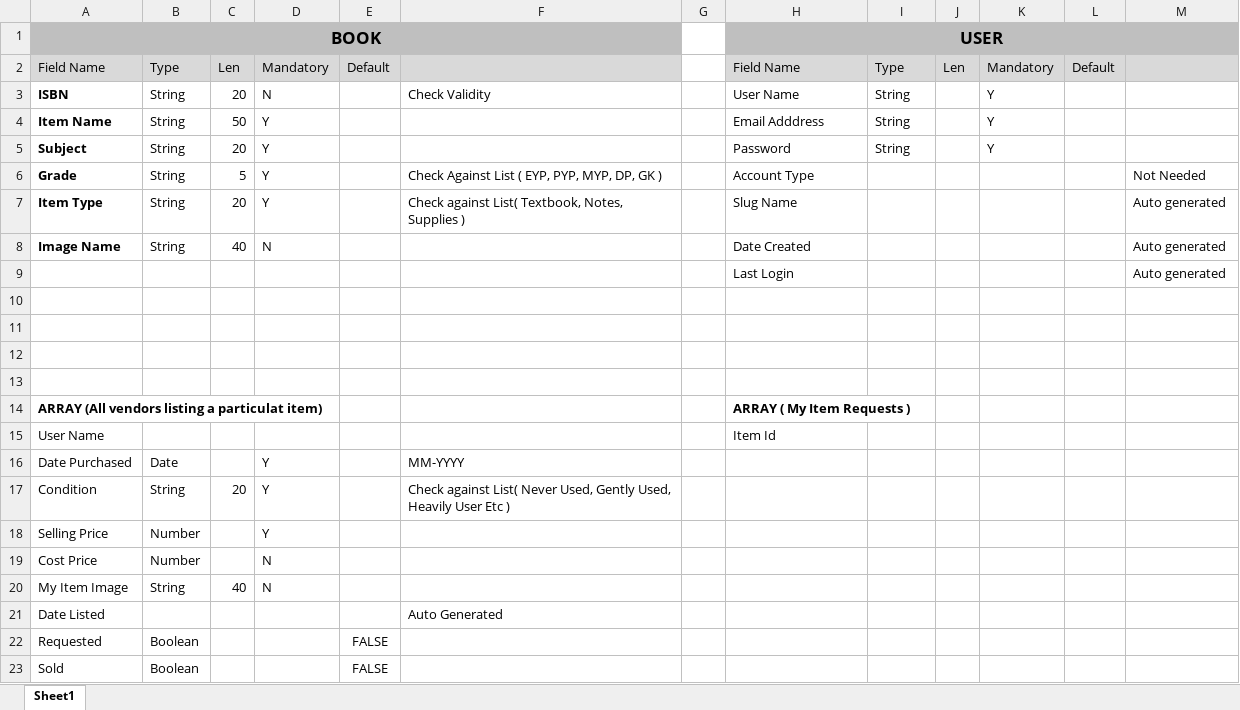
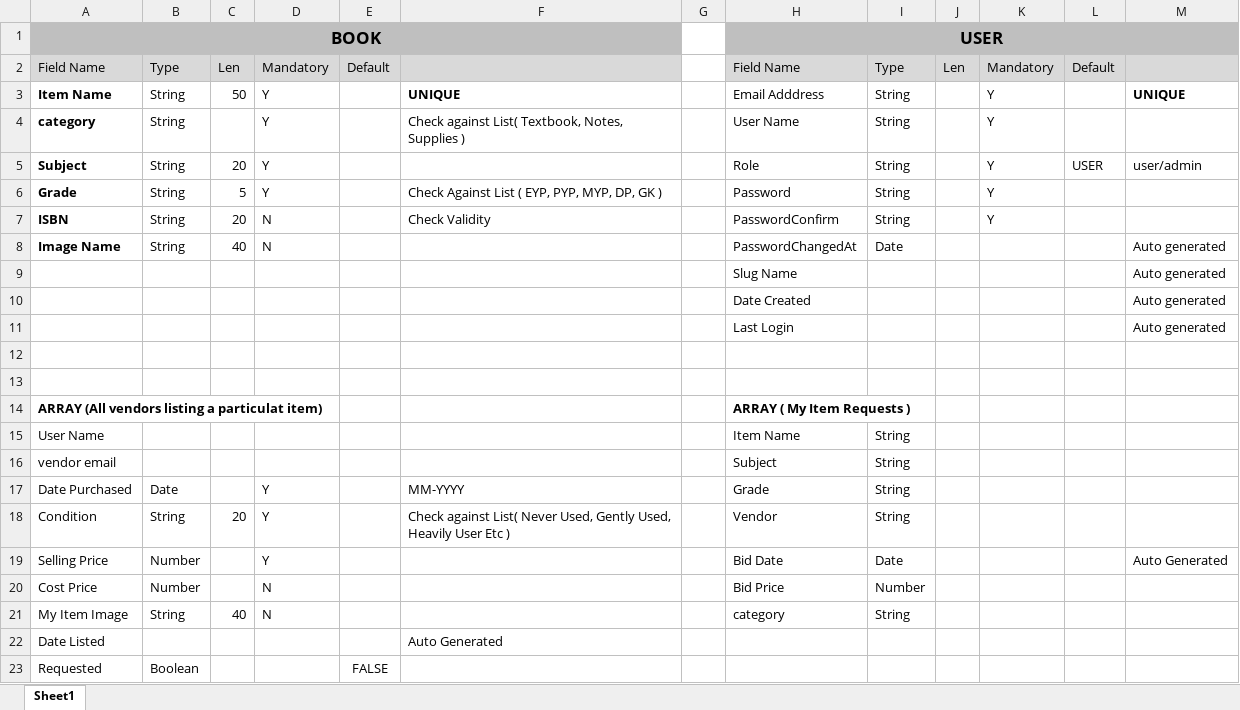
Before and after one commit to SaanikaGit/WebDevelopment, an Excel workbook: CIRCLE/Circle Data Model.xlsx, sheet Sheet1, drawn as a sheet; only a part is shown; the shorter side is filled out with more unchanged rows; values as stored, in another font and other column widths than the file's, no borders; removed rows and columns are numbered as before the commit, all else as after; the diff names each change by its address in the sheet, - before the commit and + after, or states it on an @@ line.

```diff
--- a/CIRCLE/Circle Data Model.xlsx (sheet Sheet1)
+++ b/CIRCLE/Circle Data Model.xlsx (sheet Sheet1)
-row 3: ISBN | String | 20 | N |  | Check Validity |  | User Name | String |  | Y
-F3: (empty)
+F3: UNIQUE
-M3: (empty)
+M3: UNIQUE
+row 4: category | String |  | Y |  | Check against List( Textbook, Notes, Supplies ) |  | User Name | String |  | Y
-H5: Password
+H5: Role
-L5: (empty)
+L5: USER
-M5: (empty)
+M5: user/admin
-H6: Account Type
+H6: Password
-I6: (empty)
+I6: String
-K6: (empty)
+K6: Y
-M6: Not Needed
+M6: (empty)
-row 7: Item Type | String | 20 | Y |  | Check against List( Textbook, Notes, Supplies ) |  | Slug Name |  |  |  |  | Auto generated
+row 7: ISBN | String | 20 | N |  | Check Validity |  | PasswordConfirm | String |  | Y
-H8: Date Created
+H8: PasswordChangedAt
-I8: (empty)
+I8: Date
+row 9:  |  |  |  |  |  |  | Slug Name |  |  |  |  | Auto generated
+row 10:  |  |  |  |  |  |  | Date Created |  |  |  |  | Auto generated
-row 12: (empty)
-row 13: (empty)
-H15: Item Id
+H15: Item Name
-I15: (empty)
+I15: String
+row 16: vendor email |  |  |  |  |  |  | Subject | String
-H17: (empty)
+H17: Grade
-I17:I18: (empty)
+I17:I18: String
-H18: (empty)
+H18: Vendor
-H19: (empty)
+H19: Bid Date
-I19: (empty)
+I19: Date
-M19: (empty)
+M19: Auto Generated
-H20: (empty)
+H20: Bid Price
-I20: (empty)
+I20: Number
-H21: (empty)
+H21: category
-I21: (empty)
+I21: String
```
Also changed, not shown: 6 other files.
